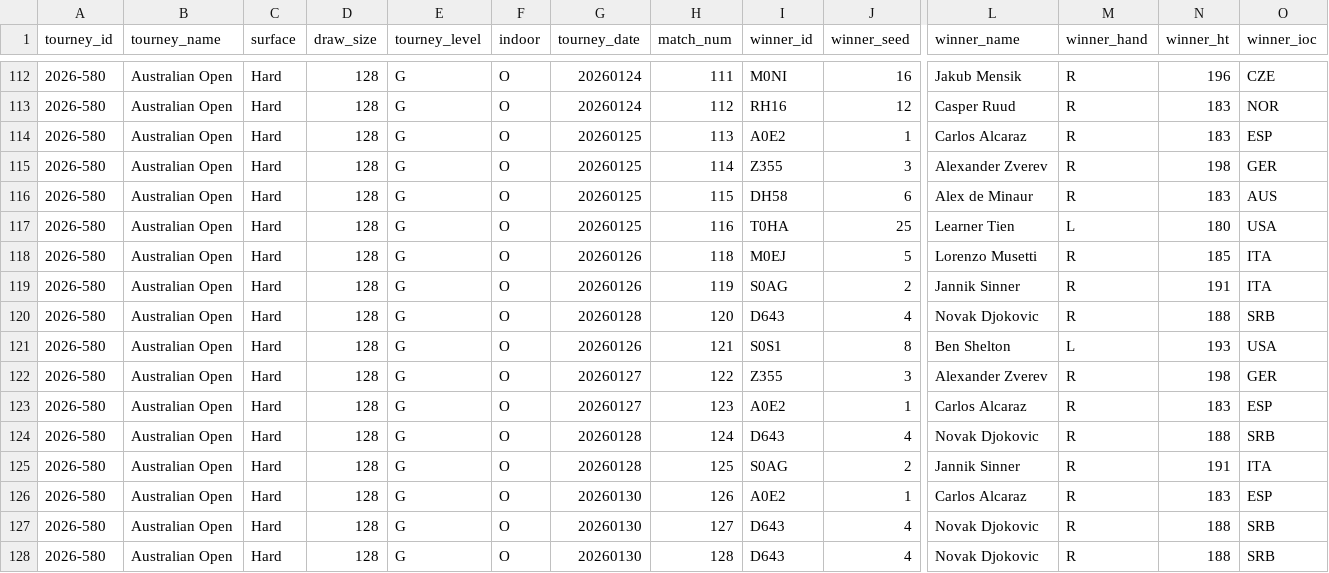
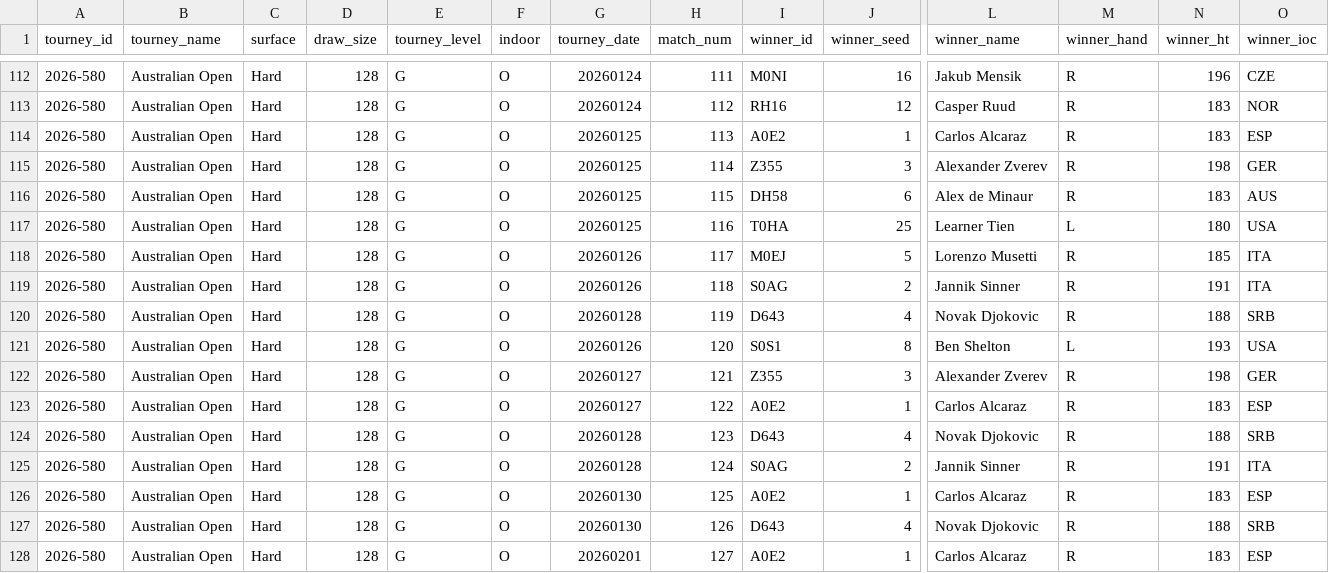
Before and after one commit to Tennismylife/TML-Website, a CSV file: data/ongoing_tourneys.csv, drawn as a sheet; only a part is shown, gaps mark what is left out; removed rows and columns are numbered as before the commit, all else as after; rows hold the shown columns only; the diff names each change by its address in the sheet, - before the commit and + after, or states it on an @@ line.

Commit message:
Update ongoing_tourneys.csv

```diff
--- a/data/ongoing_tourneys.csv
+++ b/data/ongoing_tourneys.csv
-H118 (match_num): 118
+H118 (match_num): 117
-H119 (match_num): 119
+H119 (match_num): 118
-H120 (match_num): 120
+H120 (match_num): 119
-H121 (match_num): 121
+H121 (match_num): 120
-H122 (match_num): 122
+H122 (match_num): 121
-H123 (match_num): 123
+H123 (match_num): 122
-H124 (match_num): 124
+H124 (match_num): 123
-H125 (match_num): 125
+H125 (match_num): 124
-H126 (match_num): 126
+H126 (match_num): 125
-H127 (match_num): 127
+H127 (match_num): 126
-row 128: 2026-580 | Australian Open | Hard | 128 | G | O | 20260130 | 128 | D643 | 4 | Novak Djokovic | R | 188 | SRB
+row 128: 2026-580 | Australian Open | Hard | 128 | G | O | 20260201 | 127 | A0E2 | 1 | Carlos Alcaraz | R | 183 | ESP
```
